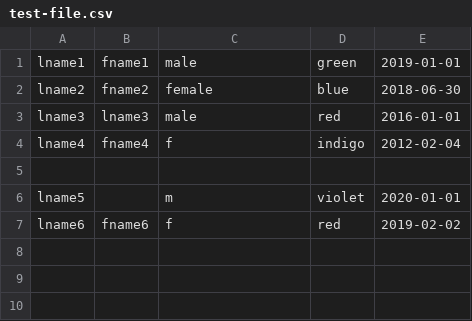
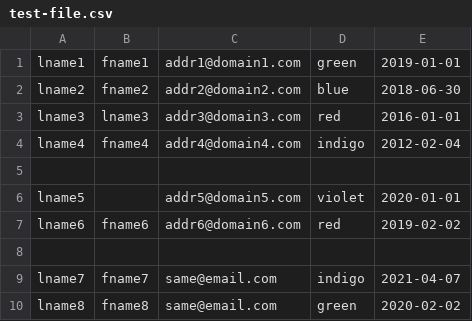
Before and after one commit to fdhenard/demo-gr-aphics, a CSV file: resources/test-file.csv, drawn as a sheet.

Commit message:
remove gender, add email

```diff
--- a/resources/test-file.csv
+++ b/resources/test-file.csv
@@ -1,7 +1,10 @@
-lname1 | fname1 | male | green | 2019-01-01
-lname2 | fname2 | female | blue | 2018-06-30
-lname3 | lname3 | male | red | 2016-01-01
-lname4 | fname4 | f | indigo | 2012-02-04
+lname1 | fname1 | addr1@domain1.com | green | 2019-01-01
+lname2 | fname2 | addr2@domain2.com | blue | 2018-06-30
+lname3 | lname3 | addr3@domain3.com | red | 2016-01-01
+lname4 | fname4 | addr4@domain4.com | indigo | 2012-02-04
 
-lname5 |  | m | violet | 2020-01-01
-lname6 | fname6 | f | red  | 2019-02-02
+lname5 |  | addr5@domain5.com | violet | 2020-01-01
+lname6 | fname6 | addr6@domain6.com | red  | 2019-02-02
+
+lname7 | fname7 | same@email.com | indigo | 2021-04-07
+lname8 | fname8 | same@email.com | green | 2020-02-02
```
Also changed, not shown: 7 other files.
